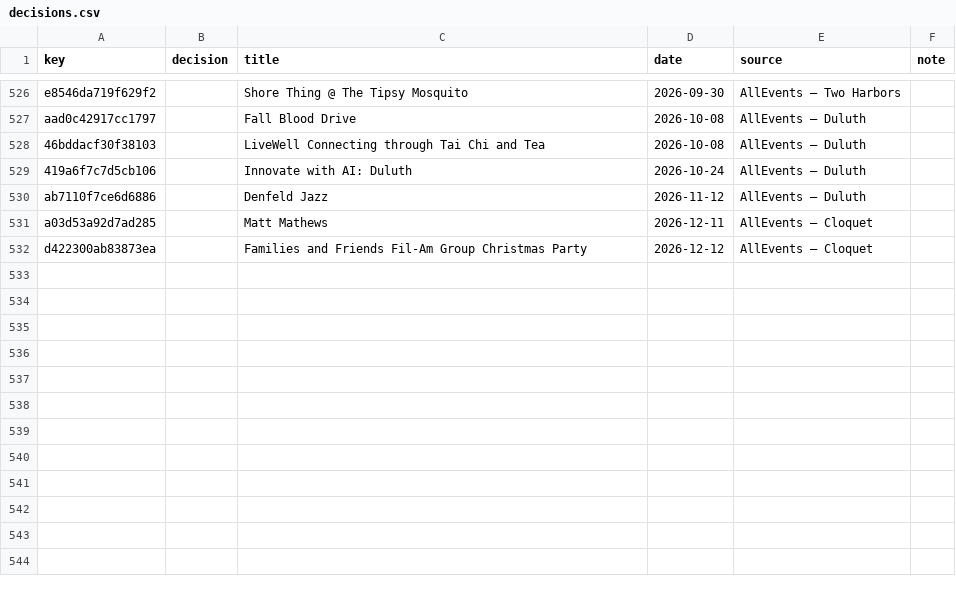
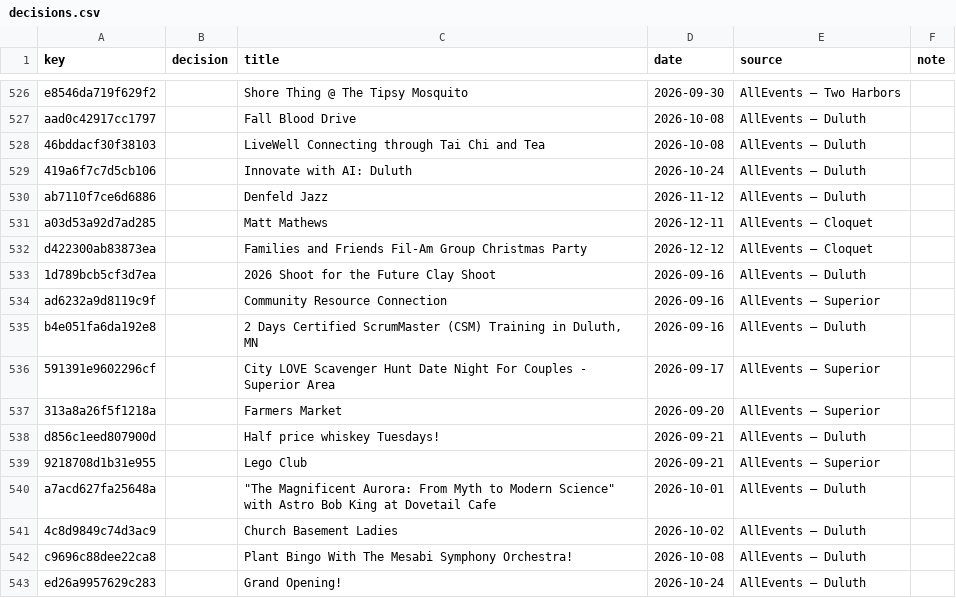
Before and after one commit to 8r0wnie/northland-events, a CSV file: moderation/decisions.csv, drawn as a sheet; only a part is shown, gaps mark what is left out; the diff names each change by its address in the sheet, - before the commit and + after, or states it on an @@ line.

```diff
--- a/moderation/decisions.csv
+++ b/moderation/decisions.csv
+row 533: 1d789bcb5cf3d7ea |  | 2026 Shoot for the Future Clay Shoot | 2026-09-16 | AllEvents — Duluth
+row 534: ad6232a9d8119c9f |  | Community Resource Connection | 2026-09-16 | AllEvents — Superior
+row 535: b4e051fa6da192e8 |  | 2 Days Certified ScrumMaster (CSM) Training in Duluth, MN | 2026-09-16 | AllEvents — Duluth
+row 536: 591391e9602296cf |  | City LOVE Scavenger Hunt Date Night For Couples - Superior Area | 2026-09-17 | AllEvents — Superior
+row 537: 313a8a26f5f1218a |  | Farmers Market | 2026-09-20 | AllEvents — Superior
+row 538: d856c1eed807900d |  | Half price whiskey Tuesdays! | 2026-09-21 | AllEvents — Duluth
+row 539: 9218708d1b31e955 |  | Lego Club | 2026-09-21 | AllEvents — Superior
+row 540: a7acd627fa25648a |  | "The Magnificent Aurora: From Myth to Modern Science" with Astro Bob King at Dovetail Cafe | 2026-10-01 | AllEvents — Duluth
+row 541: 4c8d9849c74d3ac9 |  | Church Basement Ladies | 2026-10-02 | AllEvents — Duluth
+row 542: c9696c88dee22ca8 |  | Plant Bingo With The Mesabi Symphony Orchestra! | 2026-10-08 | AllEvents — Duluth
+row 543: ed26a9957629c283 |  | Grand Opening! | 2026-10-24 | AllEvents — Duluth
```
Also changed, not shown: site/data/decisions.csv, 7 other files.
